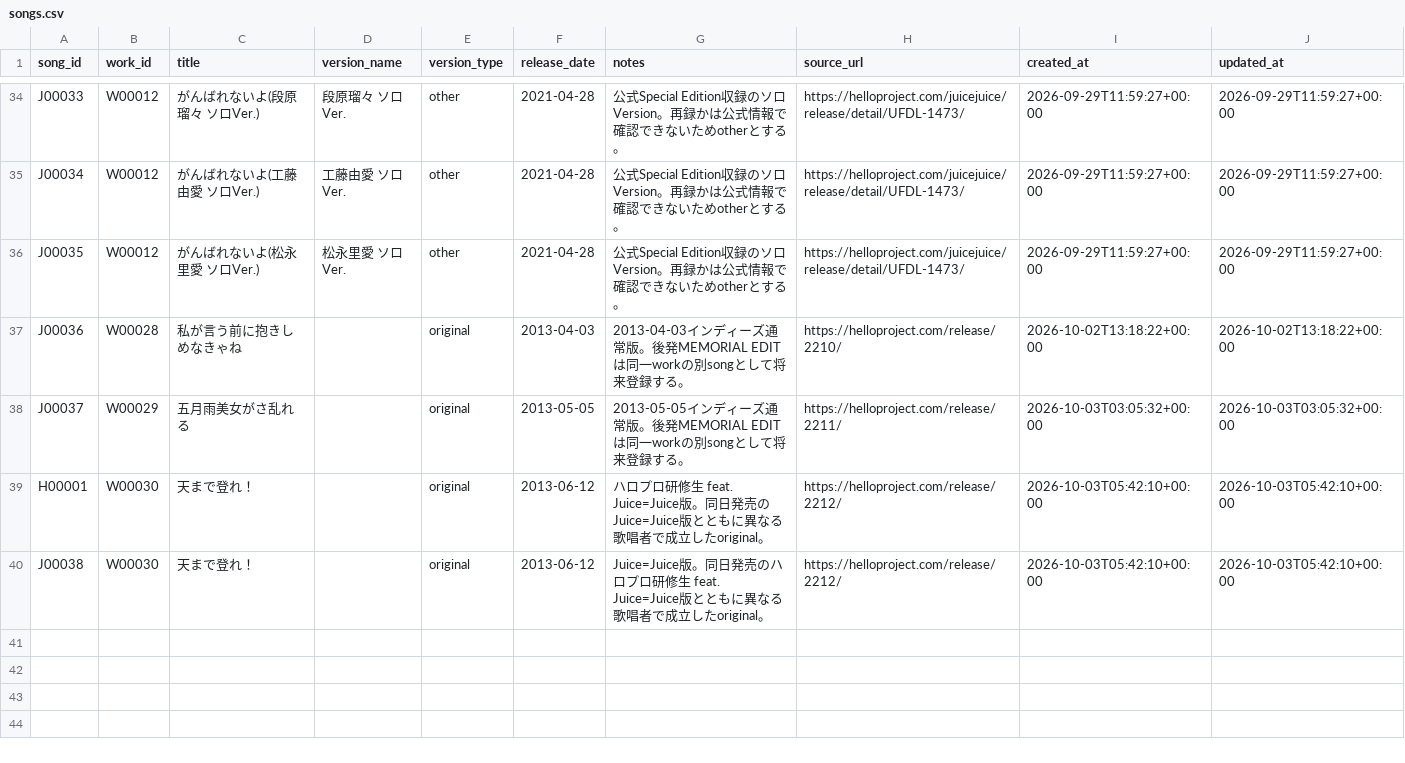
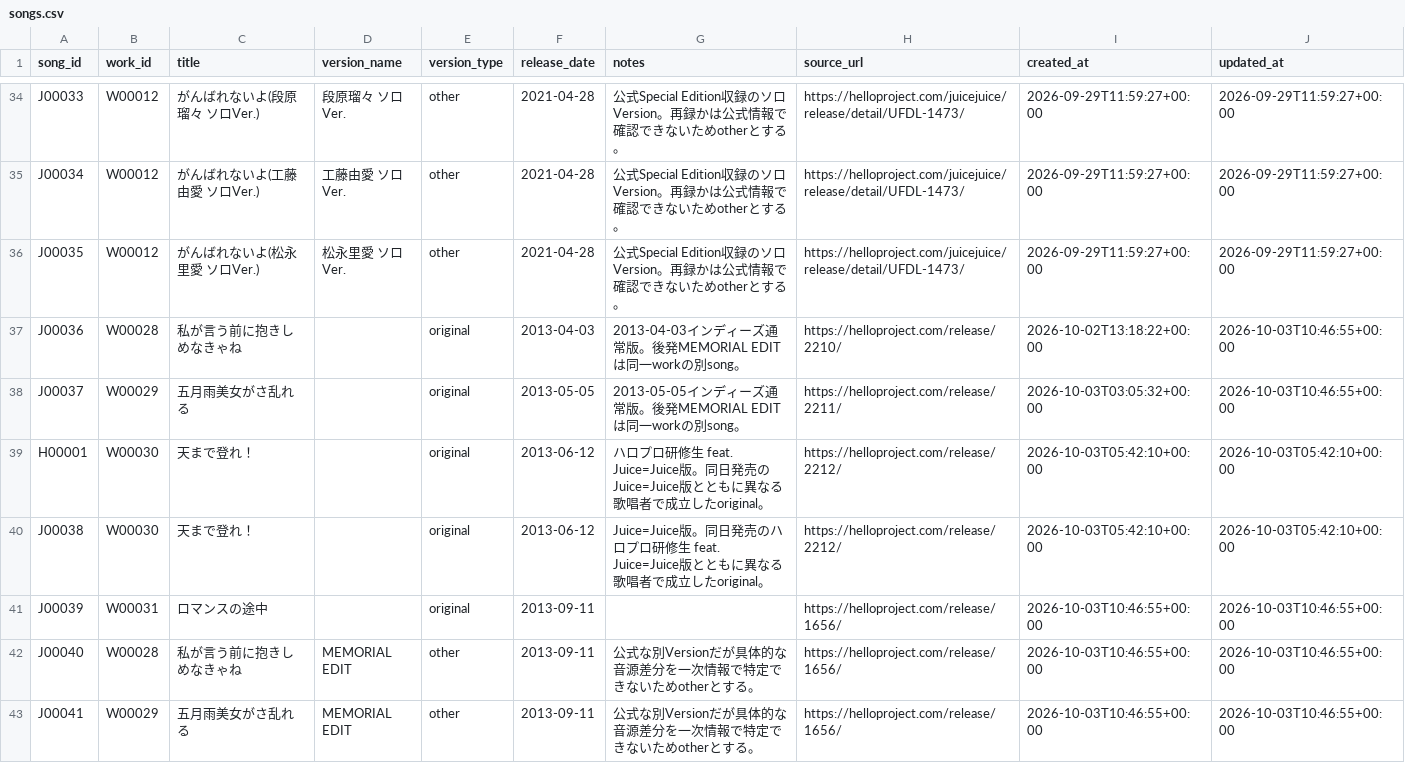
Before and after one commit to YutoSuga/helloproject-song-data, a CSV file: data/songs.csv, drawn as a sheet; only a part is shown, gaps mark what is left out.

```diff
--- a/data/songs.csv
+++ b/data/songs.csv
@@ -36,5 +36,8 @@ J00034,W00012,がんばれないよ(工藤由愛 ソロVer.),工藤由愛 ソロ
 J00035,W00012,がんばれないよ(松永里愛 ソロVer.),松永里愛 ソロVer.,other,2021-04-28,公式Special Edition収録のソロVersion。再録かは公式情報で確認できないためotherとする。,https://helloproject.com/juicejuice/release/detail/UFDL-1473/,2026-09-29T11:59:27+00:00,2026-09-29T11:59:27+00:00
-J00036,W00028,私が言う前に抱きしめなきゃね,,original,2013-04-03,2013-04-03インディーズ通常版。後発MEMORIAL EDITは同一workの別songとして将来登録する。,https://helloproject.com/release/2210/,2026-10-02T13:18:22+00:00,2026-10-02T13:18:22+00:00
-J00037,W00029,五月雨美女がさ乱れる,,original,2013-05-05,2013-05-05インディーズ通常版。後発MEMORIAL EDITは同一workの別songとして将来登録する。,https://helloproject.com/release/2211/,2026-10-03T03:05:32+00:00,2026-10-03T03:05:32+00:00
+J00036,W00028,私が言う前に抱きしめなきゃね,,original,2013-04-03,2013-04-03インディーズ通常版。後発MEMORIAL EDITは同一workの別song。,https://helloproject.com/release/2210/,2026-10-02T13:18:22+00:00,2026-10-03T10:46:55+00:00
+J00037,W00029,五月雨美女がさ乱れる,,original,2013-05-05,2013-05-05インディーズ通常版。後発MEMORIAL EDITは同一workの別song。,https://helloproject.com/release/2211/,2026-10-03T03:05:32+00:00,2026-10-03T10:46:55+00:00
 H00001,W00030,天まで登れ！,,original,2013-06-12,ハロプロ研修生 feat. Juice=Juice版。同日発売のJuice=Juice版とともに異なる歌唱者で成立したoriginal。,https://helloproject.com/release/2212/,2026-10-03T05:42:10+00:00,2026-10-03T05:42:10+00:00
 J00038,W00030,天まで登れ！,,original,2013-06-12,Juice=Juice版。同日発売のハロプロ研修生 feat. Juice=Juice版とともに異なる歌唱者で成立したoriginal。,https://helloproject.com/release/2212/,2026-10-03T05:42:10+00:00,2026-10-03T05:42:10+00:00
+J00039,W00031,ロマンスの途中,,original,2013-09-11,,https://helloproject.com/release/1656/,2026-10-03T10:46:55+00:00,2026-10-03T10:46:55+00:00
+J00040,W00028,私が言う前に抱きしめなきゃね,MEMORIAL EDIT,other,2013-09-11,公式な別Versionだが具体的な音源差分を一次情報で特定できないためotherとする。,https://helloproject.com/release/1656/,2026-10-03T10:46:55+00:00,2026-10-03T10:46:55+00:00
+J00041,W00029,五月雨美女がさ乱れる,MEMORIAL EDIT,other,2013-09-11,公式な別Versionだが具体的な音源差分を一次情報で特定できないためotherとする。,https://helloproject.com/release/1656/,2026-10-03T10:46:55+00:00,2026-10-03T10:46:55+00:00
```
Also changed, not shown: data/release_tracks.csv, data/releases.csv, 4 other files.
